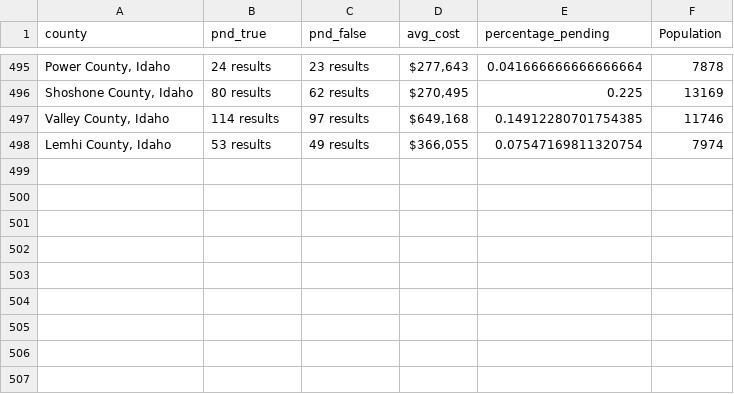
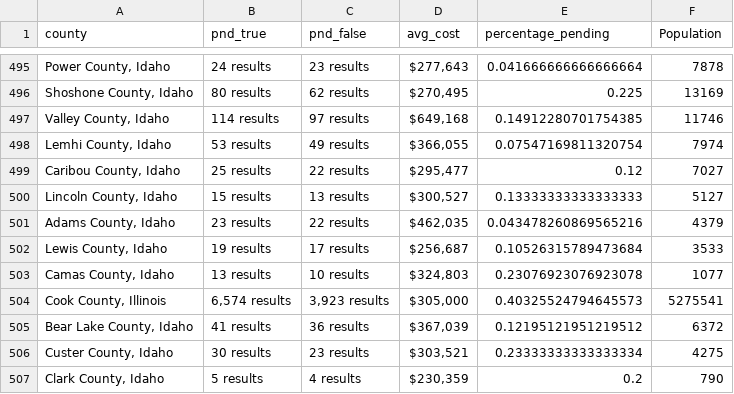
Before and after one commit to ishan9299/zillow-scraper, a CSV file: data/data_2025-02-28.csv, drawn as a sheet; only a part is shown, gaps mark what is left out.

```diff
--- a/data/data_2025-02-28.csv
+++ b/data/data_2025-02-28.csv
@@ -498 +498,10 @@ county,pnd_true,pnd_false,avg_cost,percentage_pending,Population
 "Lemhi County, Idaho",53 results,49 results,"$366,055",0.07547169811320754,7974
+"Caribou County, Idaho",25 results,22 results,"$295,477",0.12,7027
+"Lincoln County, Idaho",15 results,13 results,"$300,527",0.13333333333333333,5127
+"Adams County, Idaho",23 results,22 results,"$462,035",0.043478260869565216,4379
+"Lewis County, Idaho",19 results,17 results,"$256,687",0.10526315789473684,3533
+"Camas County, Idaho",13 results,10 results,"$324,803",0.23076923076923078,1077
+"Cook County, Illinois","6,574 results","3,923 results","$305,000",0.40325524794645573,5275541
+"Bear Lake County, Idaho",41 results,36 results,"$367,039",0.12195121951219512,6372
+"Custer County, Idaho",30 results,23 results,"$303,521",0.23333333333333334,4275
+"Clark County, Idaho",5 results,4 results,"$230,359",0.2,790
```
